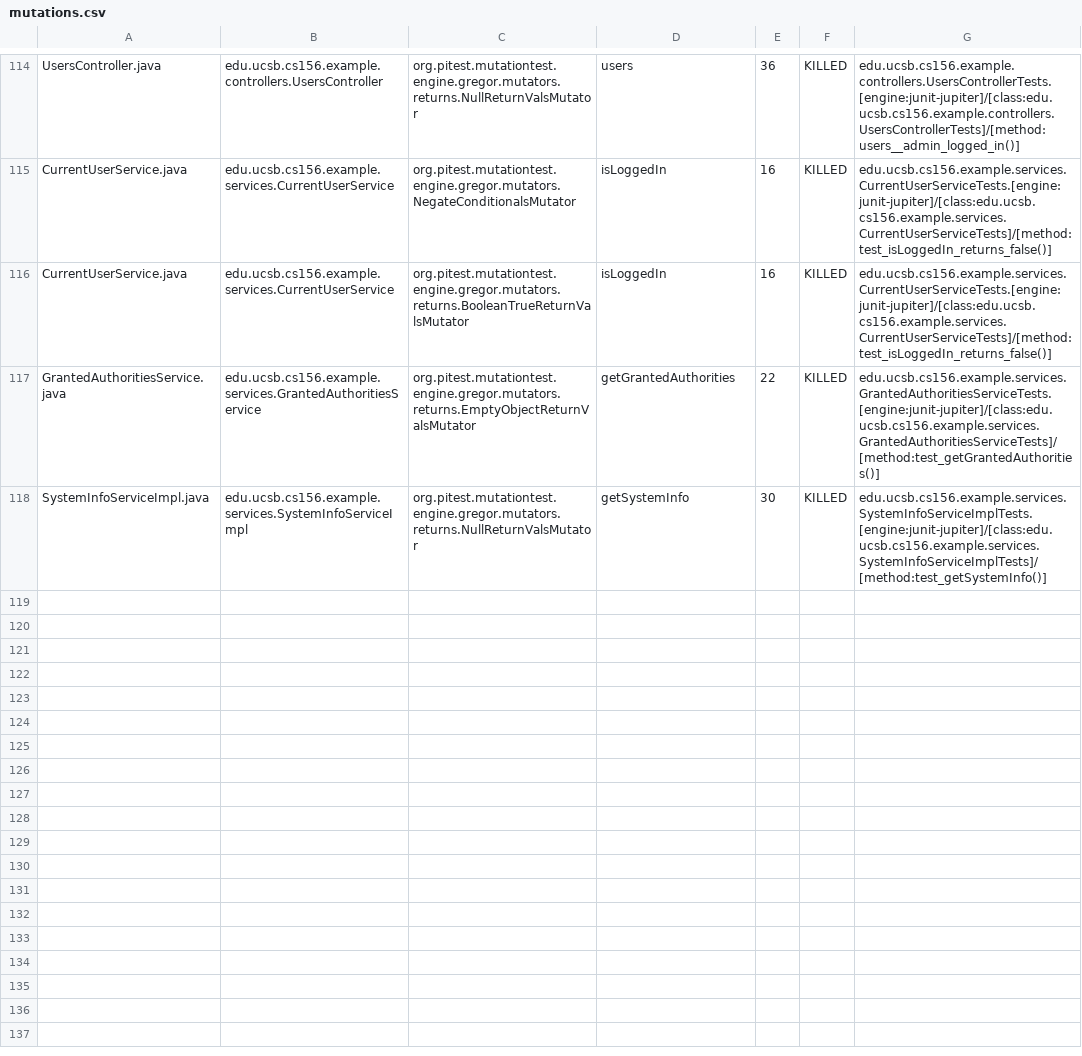
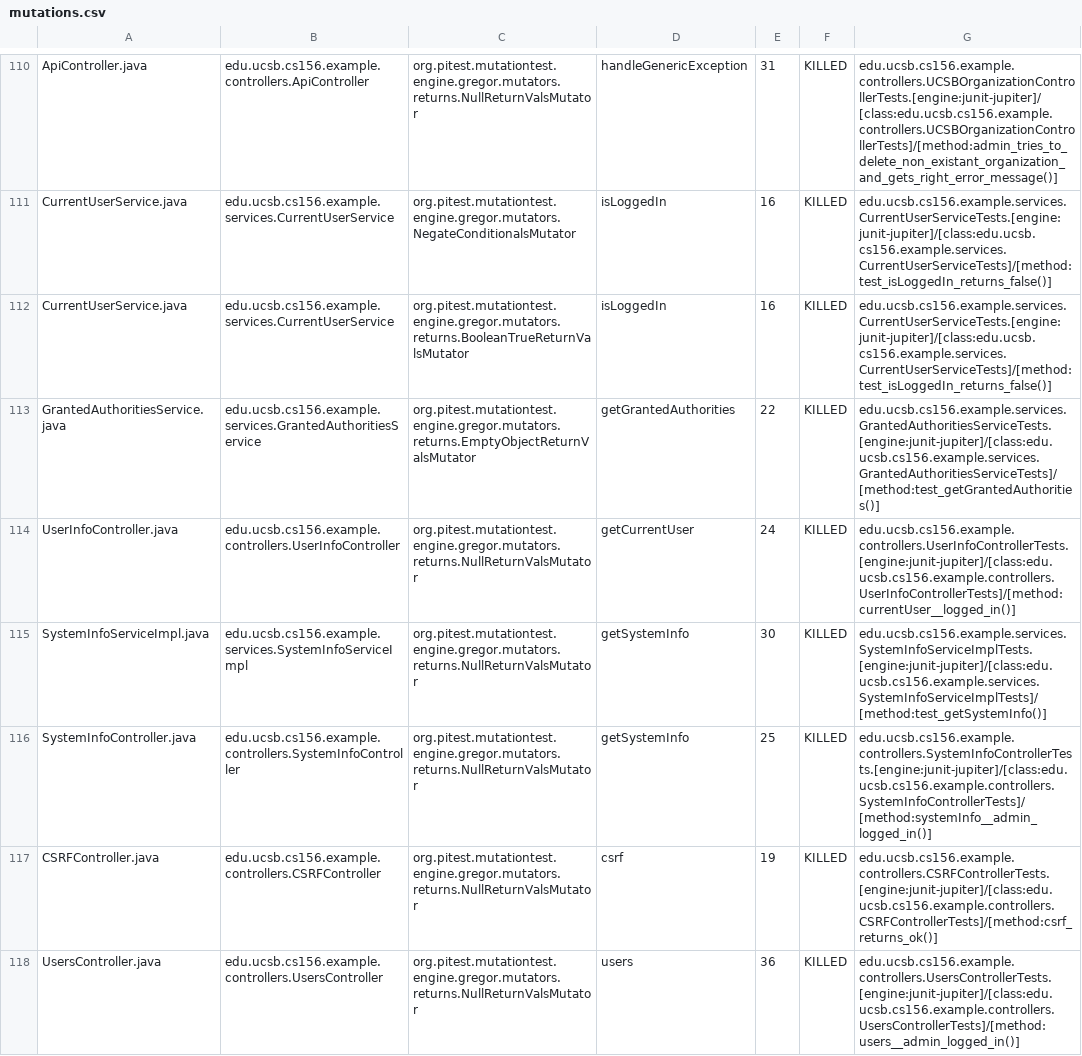
Before and after one commit to ucsb-cs156-w24/team03-w24-7pm-2, a CSV file: prs/142/pitest/mutations.csv, drawn as a sheet; only a part is shown, gaps mark what is left out; addresses are those after the commit; the diff covers the shown part only; the diff names each change by its address in the sheet, - before the commit and + after, or states it on an @@ line.

Commit message:
Deploying to gh-pages from @ ucsb-cs156-w24/team03-w24-7pm-2@40f135d449c2311f51f50b9d80279d832f8f6b24 🚀

```diff
--- a/prs/142/pitest/mutations.csv
+++ b/prs/142/pitest/mutations.csv
-A110: UsersController.java
+A110: ApiController.java
-B110: edu.ucsb.cs156.example.controllers.UsersController
+B110: edu.ucsb.cs156.example.controllers.ApiController
-D110: users
+D110: handleGenericException
-E110: 36
+E110: 31
-G110: edu.ucsb.cs156.example.controllers.UsersControllerTests.[engine:junit-jupiter]/[class:edu.ucsb.cs156.example.controllers.UsersControllerTests]/[method:users__admin_logged_in()]
+G110: edu.ucsb.cs156.example.controllers.UCSBOrganizationControllerTests.[engine:junit-jupiter]/[class:edu.ucsb.cs156.example.controllers.UCSBOrganizationControllerTests]/[method:admin_tries_to_delete_non_existant_organization_and_gets_right_error_message()]
@@ row 113 moved to row 114: UserInfoController.java @@
@@ row 58 moved to row 116: SystemInfoController.java @@
@@ row 4 moved to row 117: CSRFController.java @@
+row 118: UsersController.java | edu.ucsb.cs156.example.controllers.UsersController | org.pitest.mutationtest.engine.gregor.mutators.returns.NullReturnValsMutator | users | 36 | KILLED | edu.ucsb.cs156.example.controllers.UsersControllerTests.[engine:junit-jupiter]/[class:edu.ucsb.cs156.example.controllers.UsersControllerTests]/[method:users__admin_logged_in()]
```
Also changed, not shown: 1 removed row and 70 moved rows elsewhere in this file, 15 other files.
